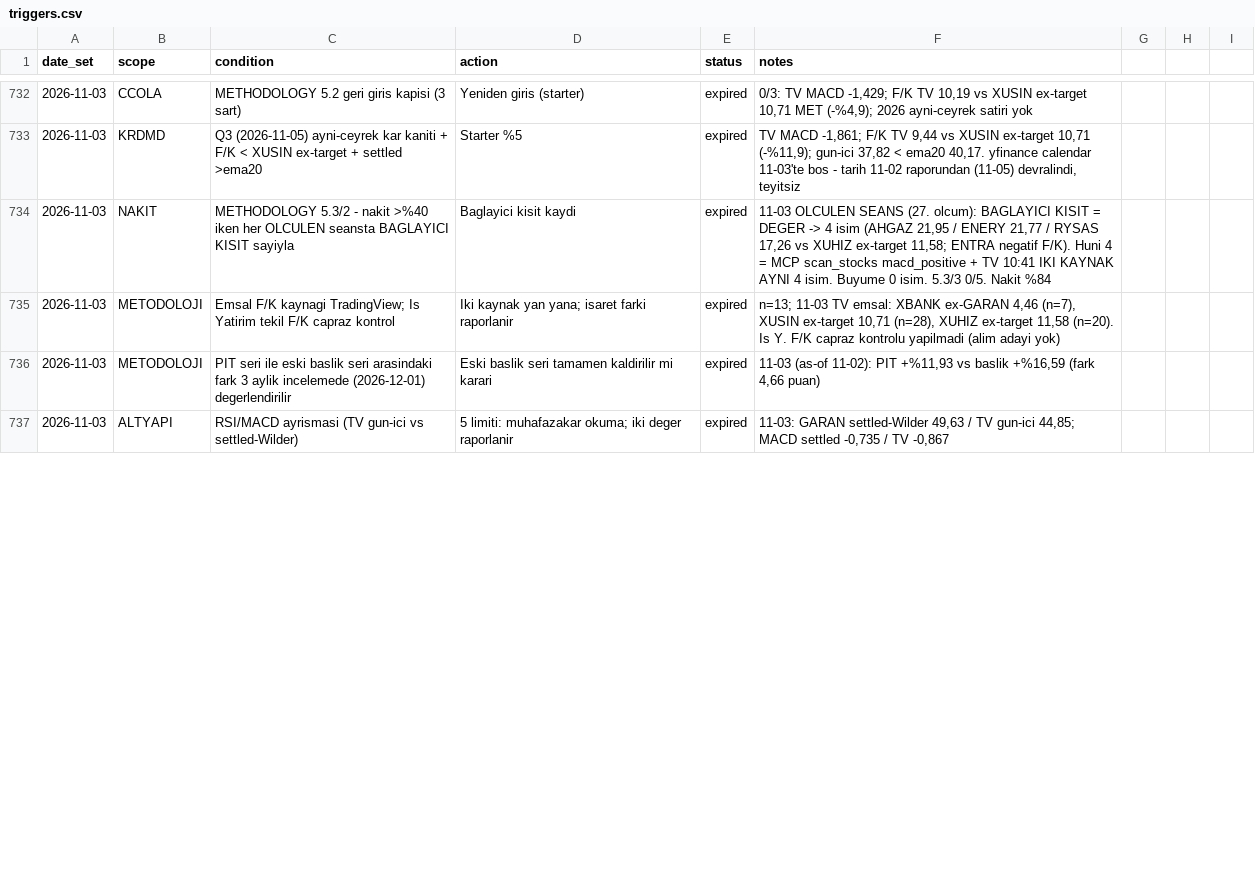
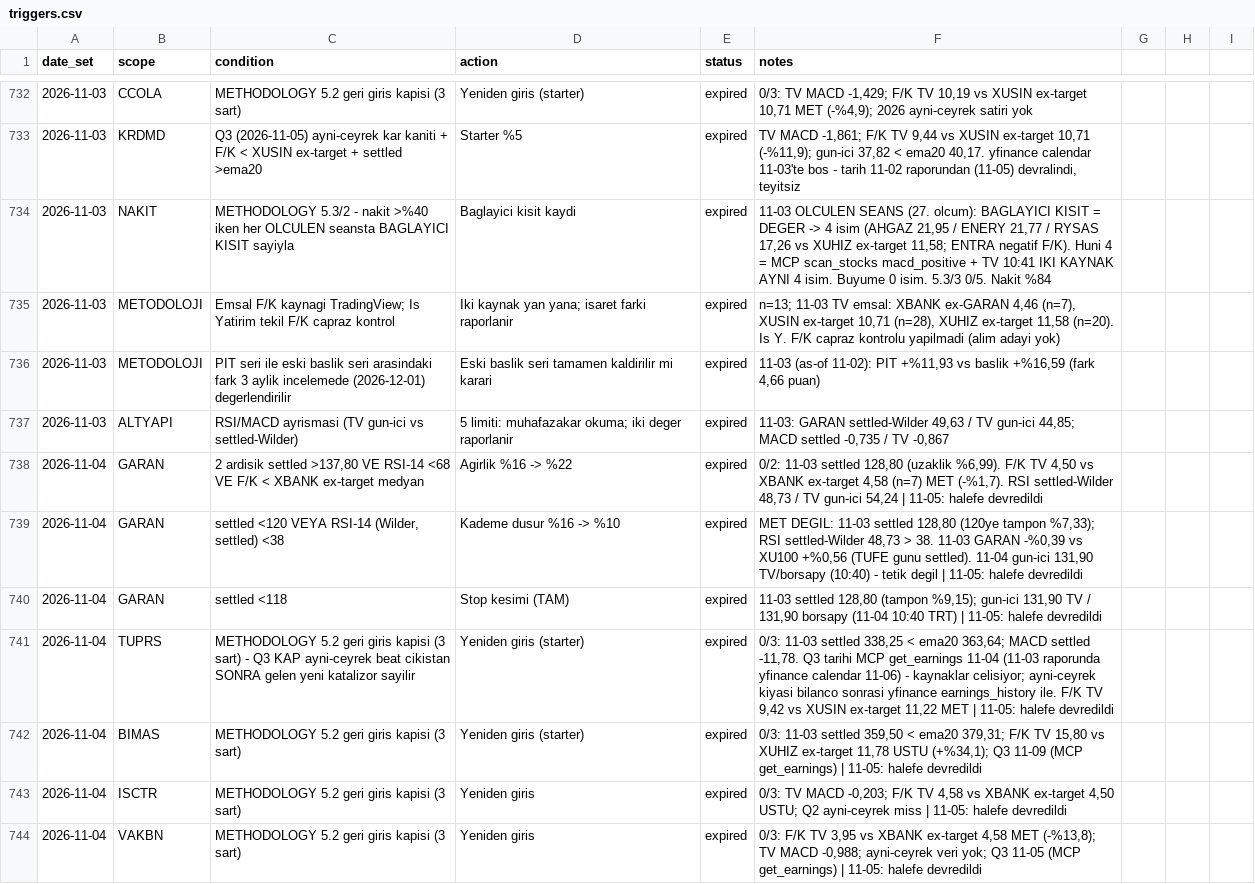
Before and after one commit to mehmedalipazar/finance-agent, a CSV file: data/triggers.csv, drawn as a sheet; only a part is shown, gaps mark what is left out; the diff covers the shown part only.

```diff
--- a/data/triggers.csv
+++ b/data/triggers.csv
@@ -737 +737,8 @@ date_set,scope,condition,action,status,notes
 2026-11-03,ALTYAPI,RSI/MACD ayrismasi (TV gun-ici vs settled-Wilder),5 limiti: muhafazakar okuma; iki deger raporlanir,expired,"11-03: GARAN settled-Wilder 49,63 / TV gun-ici 44,85; MACD settled -0,735 / TV -0,867"
+2026-11-04,GARAN,"2 ardisik settled >137,80 VE RSI-14 <68 VE F/K < XBANK ex-target medyan",Agirlik %16 -> %22,expired,"0/2: 11-03 settled 128,80 (uzaklik %6,99). F/K TV 4,50 vs XBANK ex-target 4,58 (n=7) MET (-%1,7). RSI settled-Wilder 48,73 / TV gun-ici 54,24 | 11-05: halefe devredildi"
+2026-11-04,GARAN,"settled <120 VEYA RSI-14 (Wilder, settled) <38",Kademe dusur %16 -> %10,expired,"MET DEGIL: 11-03 settled 128,80 (120ye tampon %7,33); RSI settled-Wilder 48,73 > 38. 11-03 GARAN -%0,39 vs XU100 +%0,56 (TUFE gunu settled). 11-04 gun-ici 131,90 TV/borsapy (10:40) - tetik degil | 11-05: halefe devredildi"
+2026-11-04,GARAN,settled <118,Stop kesimi (TAM),expired,"11-03 settled 128,80 (tampon %9,15); gun-ici 131,90 TV / 131,90 borsapy (11-04 10:40 TRT) | 11-05: halefe devredildi"
+2026-11-04,TUPRS,METHODOLOGY 5.2 geri giris kapisi (3 sart) - Q3 KAP ayni-ceyrek beat cikistan SONRA gelen yeni katalizor sayilir,Yeniden giris (starter),expired,"0/3: 11-03 settled 338,25 < ema20 363,64; MACD settled -11,78. Q3 tarihi MCP get_earnings 11-04 (11-03 raporunda yfinance calendar 11-06) - kaynaklar celisiyor; ayni-ceyrek kiyasi bilanco sonrasi yfinance earnings_history ile. F/K TV 9,42 vs XUSIN ex-target 11,22 MET | 11-05: halefe devredildi"
+2026-11-04,BIMAS,METHODOLOGY 5.2 geri giris kapisi (3 sart),Yeniden giris (starter),expired,"0/3: 11-03 settled 359,50 < ema20 379,31; F/K TV 15,80 vs XUHIZ ex-target 11,78 USTU (+%34,1); Q3 11-09 (MCP get_earnings) | 11-05: halefe devredildi"
+2026-11-04,ISCTR,METHODOLOGY 5.2 geri giris kapisi (3 sart),Yeniden giris,expired,"0/3: TV MACD -0,203; F/K TV 4,58 vs XBANK ex-target 4,50 USTU; Q2 ayni-ceyrek miss | 11-05: halefe devredildi"
+2026-11-04,VAKBN,METHODOLOGY 5.2 geri giris kapisi (3 sart),Yeniden giris,expired,"0/3: F/K TV 3,95 vs XBANK ex-target 4,58 MET (-%13,8); TV MACD -0,988; ayni-ceyrek veri yok; Q3 11-05 (MCP get_earnings) | 11-05: halefe devredildi"
```
Also changed, not shown: 9 added rows and 28 edited cells elsewhere in this file, data/prices.csv, data/weights.csv, 1 other file.
